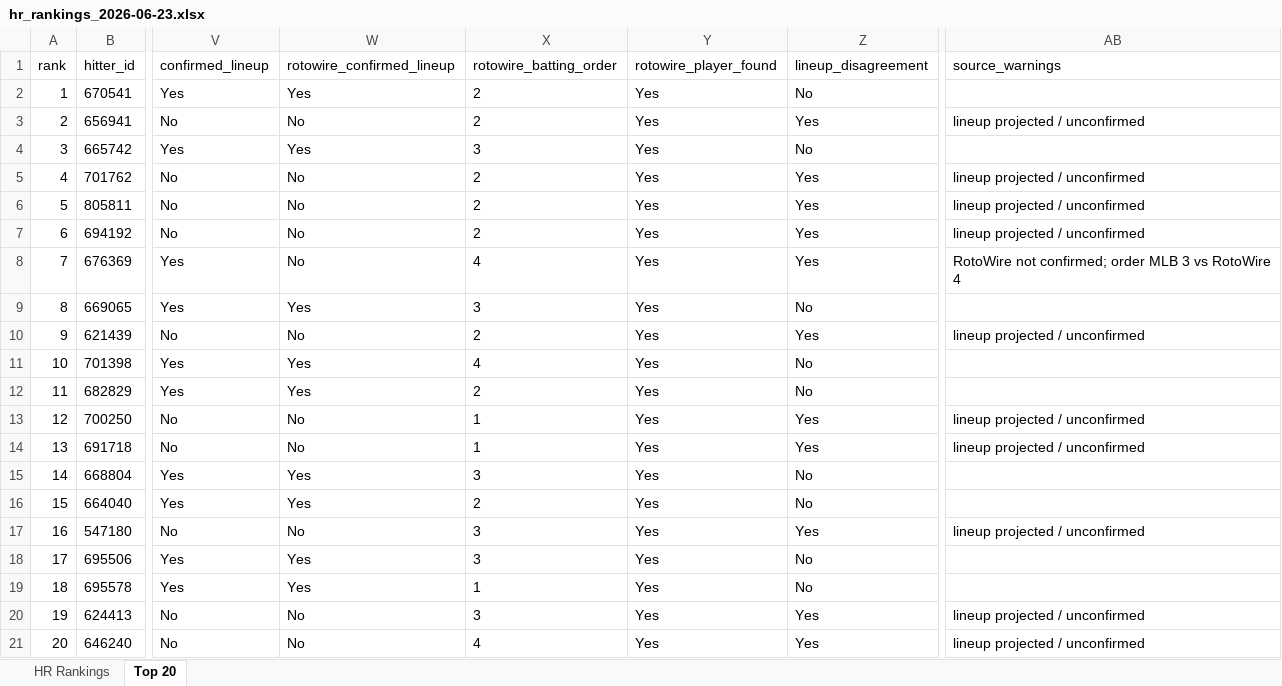
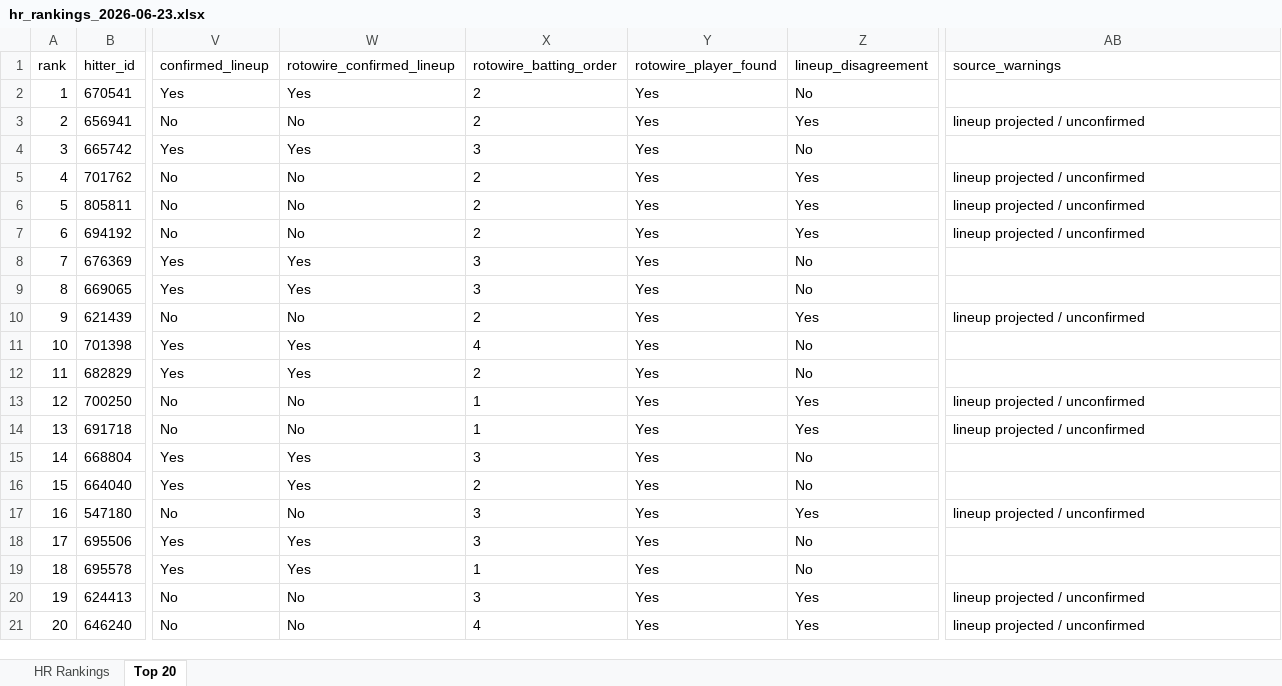
Before and after one commit to etbell28/hitter-tool, an Excel workbook: outputs/daily/hr_rankings_2026-06-23.xlsx, sheet Top 20, drawn as a sheet; only a part is shown, gaps mark what is left out; values as stored, in another font and other column widths than the file's, no borders; the diff names each change by its address in the sheet, - before the commit and + after, or states it on an @@ line.

```diff
--- a/outputs/daily/hr_rankings_2026-06-23.xlsx (sheet Top 20)
+++ b/outputs/daily/hr_rankings_2026-06-23.xlsx (sheet Top 20)
-W8 (rotowire_confirmed_lineup): No
+W8 (rotowire_confirmed_lineup): Yes
-X8 (rotowire_batting_order): 4
+X8 (rotowire_batting_order): 3
-Z8 (lineup_disagreement): Yes
+Z8 (lineup_disagreement): No
-AB8 (source_warnings): RotoWire not confirmed; order MLB 3 vs RotoWire 4
+AB8 (source_warnings): (empty)
```
Also changed, not shown: sheet HR Rankings, outputs/daily/hr_rankings_2026-06-23_full.xlsx, 8 other files.
